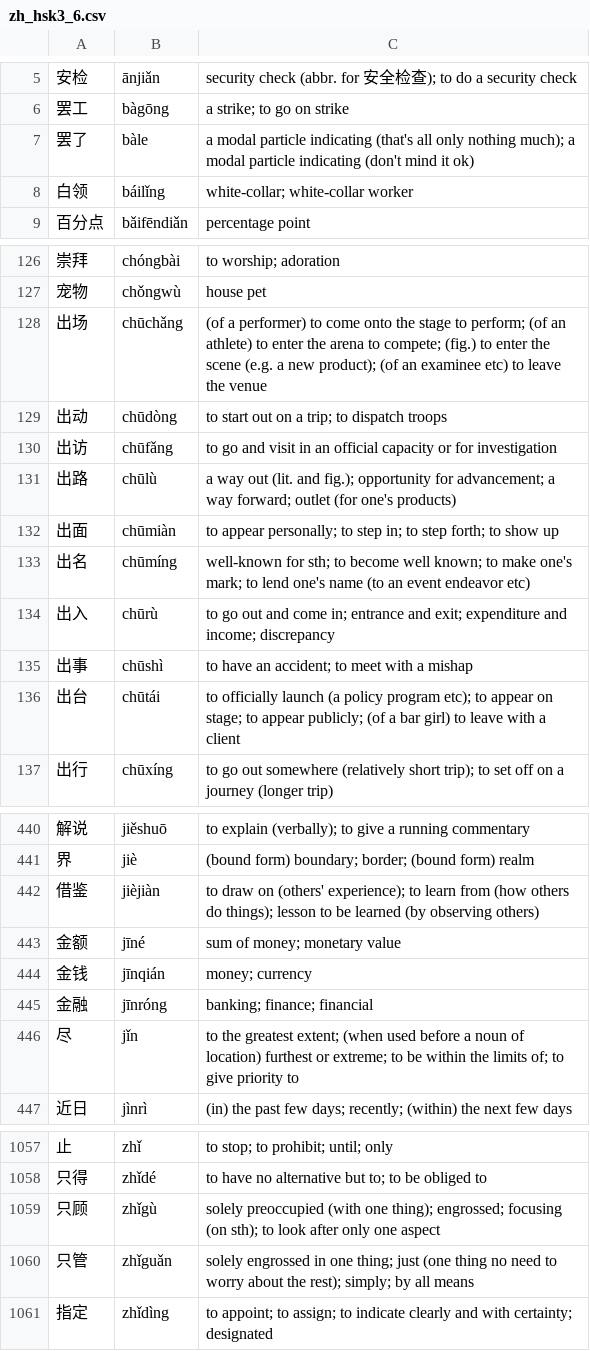
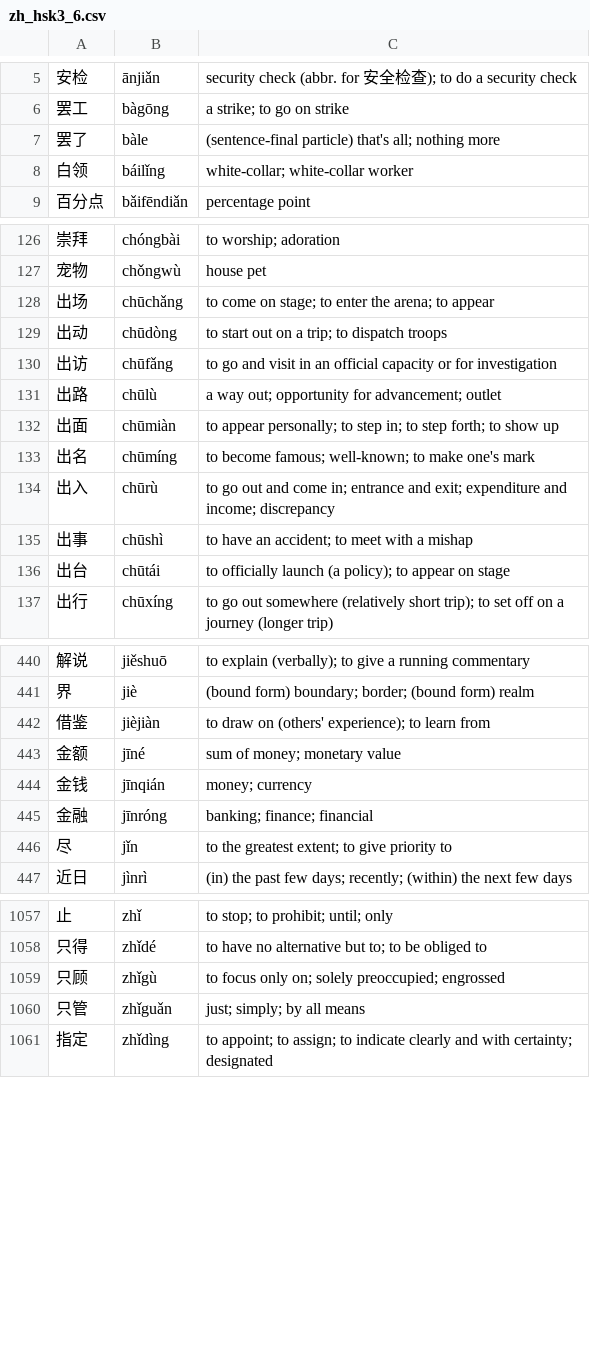
Before and after one commit to ayx-a51/www_qizu, a CSV file: wordsets/zh_hsk3_6.csv, drawn as a sheet; only a part is shown, gaps mark what is left out; the diff covers the shown part only; the diff names each change by its address in the sheet, - before the commit and + after, or states it on an @@ line.

```diff
--- a/wordsets/zh_hsk3_6.csv
+++ b/wordsets/zh_hsk3_6.csv
-C7: a modal particle indicating (that's all only nothing much); a modal particle indicating (don't mind it ok)
+C7: (sentence-final particle) that's all; nothing more
-C128: (of a performer) to come onto the stage to perform; (of an athlete) to enter the arena to compete; (fig.) to enter the scene (e.g. a new product); (of an examinee etc) to leave the venue
+C128: to come on stage; to enter the arena; to appear
-C131: a way out (lit. and fig.); opportunity for advancement; a way forward; outlet (for one's products)
+C131: a way out; opportunity for advancement; outlet
-C133: well-known for sth; to become well known; to make one's mark; to lend one's name (to an event endeavor etc)
+C133: to become famous; well-known; to make one's mark
-C136: …launch (a policy program etc); to appear on stage; to appear publicly; (of a bar girl) to leave with a client
+C136: …launch (a policy); to appear on stage
-C442: …learn from (how others do things); lesson to be learned (by observing others)
+C442: …learn from
-C446: …greatest extent; (when used before a noun of location) furthest or extreme; to be within the limits of; to give…
+C446: …greatest extent; to give…
-C1059: solely preoccupied (with one thing); engrossed; focusing (on sth); to look after only one aspect
+C1059: to focus only on; solely preoccupied; engrossed
-C1060: solely engrossed in one thing; just (one thing no need to worry about the rest); simply; by…
+C1060: just; simply; by…
```
Also changed, not shown: 27 edited cells elsewhere in this file, wordsets/zh_hsk2_6.csv, wordsets/zh_hsk3_1.csv, 15 other files.
